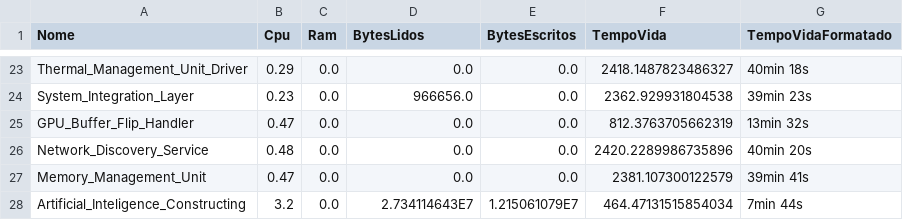
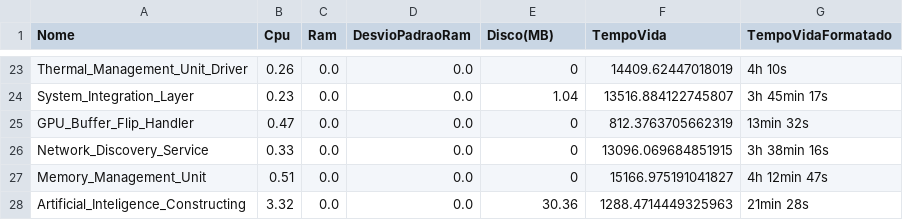
Before and after one commit to CelinaBenedito/etlProcessos, a CSV file: 3_listaProcessos_27-11-2025.csv, drawn as a sheet; only a part is shown, gaps mark what is left out; the diff covers the shown part only; the diff names each change by its address in the sheet, - before the commit and + after, or states it on an @@ line.

```diff
--- a/3_listaProcessos_27-11-2025.csv
+++ b/3_listaProcessos_27-11-2025.csv
-D1: BytesLidos
+D1: DesvioPadraoRam
-E1: BytesEscritos
+E1: Disco(MB)
-B23 (Cpu): 0.29
+B23 (Cpu): 0.26
-E23 (Disco(MB)): 0.0
+E23 (Disco(MB)): 0
-F23 (TempoVida): 2418.1487823486327
+F23 (TempoVida): 14409.62447018019
-G23 (TempoVidaFormatado): 40min 18s
+G23 (TempoVidaFormatado): 4h 10s
-D24 (DesvioPadraoRam): 966656.0
+D24 (DesvioPadraoRam): 0.0
-E24 (Disco(MB)): 0.0
+E24 (Disco(MB)): 1.04
-F24 (TempoVida): 2362.929931804538
+F24 (TempoVida): 13516.884122745807
-G24 (TempoVidaFormatado): 39min 23s
+G24 (TempoVidaFormatado): 3h 45min 17s
-E25:E27 (Disco(MB)): 0.0
+E25:E27 (Disco(MB)): 0
-B26 (Cpu): 0.48
+B26 (Cpu): 0.33
-F26 (TempoVida): 2420.2289986735896
+F26 (TempoVida): 13096.069684851915
-G26 (TempoVidaFormatado): 40min 20s
+G26 (TempoVidaFormatado): 3h 38min 16s
-B27 (Cpu): 0.47
+B27 (Cpu): 0.51
-F27 (TempoVida): 2381.107300122579
+F27 (TempoVida): 15166.975191041827
-G27 (TempoVidaFormatado): 39min 41s
+G27 (TempoVidaFormatado): 4h 12min 47s
-B28 (Cpu): 3.2
+B28 (Cpu): 3.32
-D28 (DesvioPadraoRam): 2.734114643E7
+D28 (DesvioPadraoRam): 0.0
-E28 (Disco(MB)): 1.215061079E7
+E28 (Disco(MB)): 30.36
-F28 (TempoVida): 464.47131515854034
+F28 (TempoVida): 1288.4714449325963
-G28 (TempoVidaFormatado): 7min 44s
+G28 (TempoVidaFormatado): 21min 28s
```
Also changed, not shown: 1 added row, 1 removed row and 69 edited cells elsewhere in this file, 8 other files.
